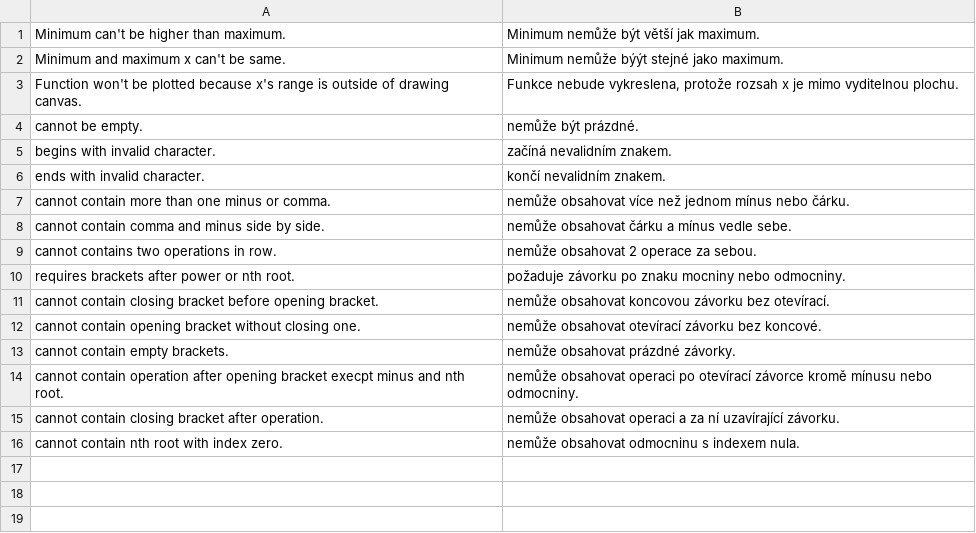
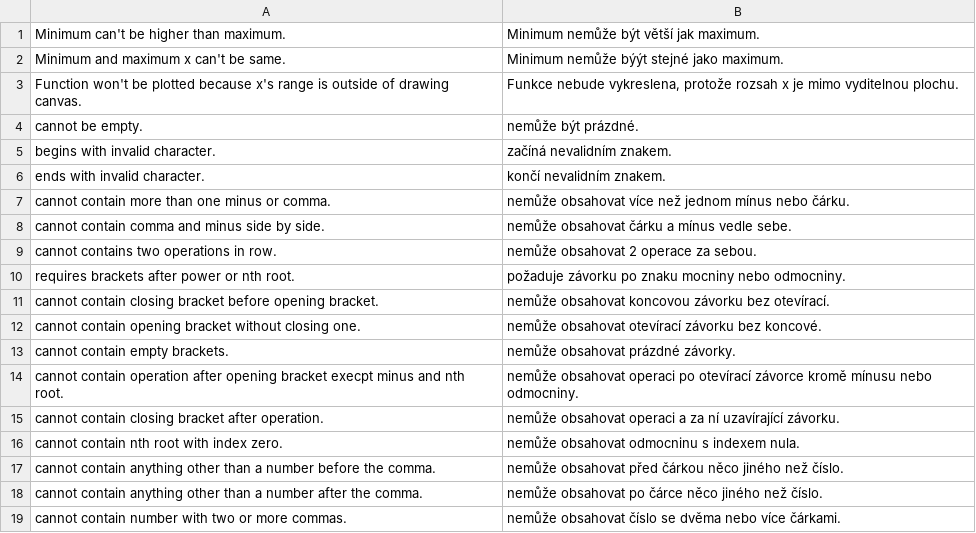
Before and after one commit to Jan-Sandr/Grafer, a CSV file: Data/Messages.csv, drawn as a sheet.

Commit message:
#131 Implemented comma

```diff
--- a/Data/Messages.csv
+++ b/Data/Messages.csv
@@ -16 +16,4 @@ cannot contain closing bracket after operation.;nemůže obsahovat operaci a za
 cannot contain nth root with index zero.;nemůže obsahovat odmocninu s indexem nula.;
+cannot contain anything other than a number before the comma.;nemůže obsahovat před čárkou něco jiného než číslo.;
+cannot contain anything other than a number after the comma.;nemůže obsahovat po čárce něco jiného než číslo.;
+cannot contain number with two or more commas.;nemůže obsahovat číslo se dvěma nebo více čárkami.;
```
Also changed, not shown: 4 other files.
